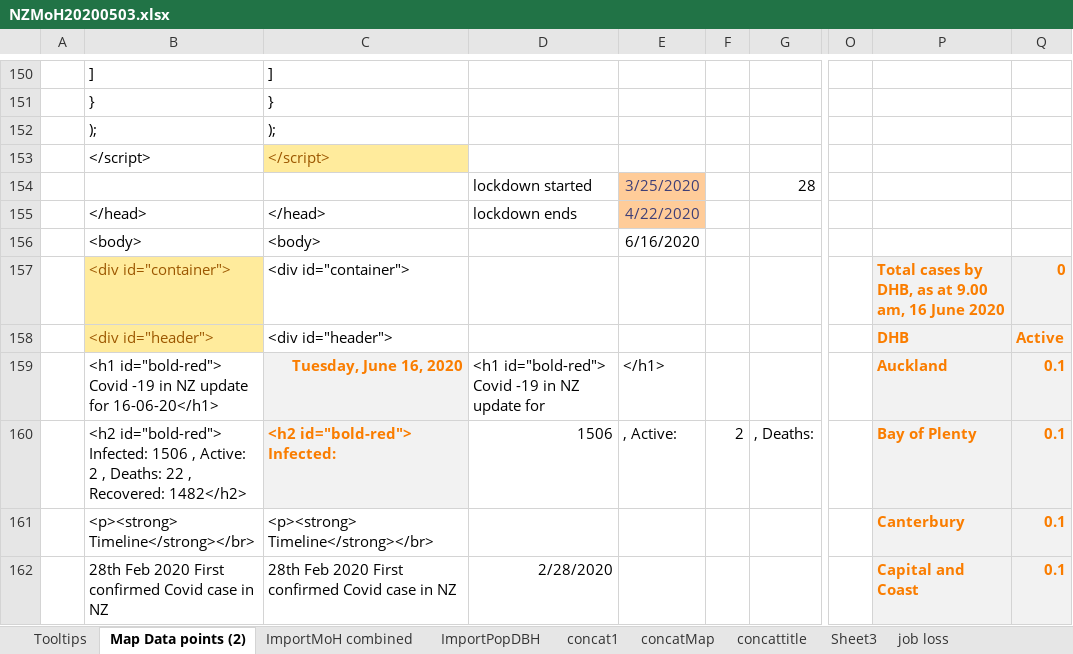
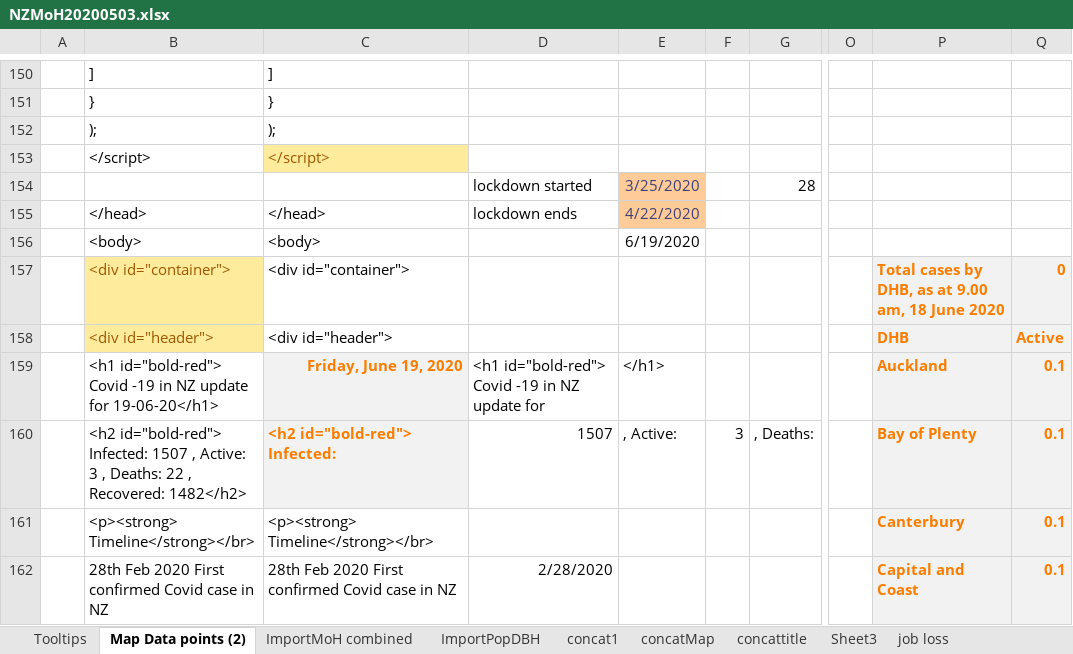
Before and after one commit to drakemax/TestGraphPage, an Excel workbook: NZMoH20200503.xlsx, sheet Map Data points (2), drawn as a sheet; only a part is shown, gaps mark what is left out; values as stored, in another font and other column widths than the file's, no borders; the diff covers the shown part only; the diff names each change by its address in the sheet, - before the commit and + after, or states it on an @@ line.

```diff
--- a/NZMoH20200503.xlsx (sheet Map Data points (2))
+++ b/NZMoH20200503.xlsx (sheet Map Data points (2))
-E156: 6/16/2020
+E156: 6/19/2020
-P157: …9.00 am, 16 June 2020
+P157: …9.00 am, 18 June 2020
-B159: …update for 16-06-20</h1>
+B159: …update for 19-06-20</h1>
-C159: Tuesday, June 16, 2020
+C159: Friday, June 19, 2020
-B160: …id="bold-red"> Infected: 1506 , Active: 2 , Deaths:…
+B160: …id="bold-red"> Infected: 1507 , Active: 3 , Deaths:…
-D160: 1506
+D160: 1507
-F160: 2
+F160: 3
```
Also changed, not shown: 39 edited cells elsewhere in this sheet, sheet ImportMoH combined, sheet Tooltips, sheet ImportPopDBH, sheet concattitle, 1 other file.
